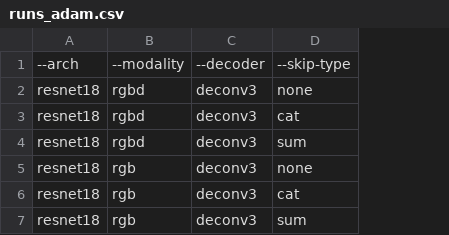
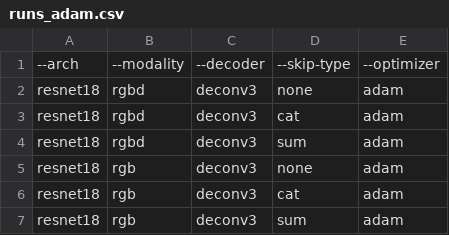
Before and after one commit to chm90/sparse-to-dense.pytorch, a CSV file: runs_adam.csv, drawn as a sheet; the diff names each change by its address in the sheet, - before the commit and + after, or states it on an @@ line.

```diff
--- a/runs_adam.csv
+++ b/runs_adam.csv
+column E, rows 1-7: --optimizer | adam | adam | adam | adam | adam | adam
```
Also changed, not shown: 4 other files.
